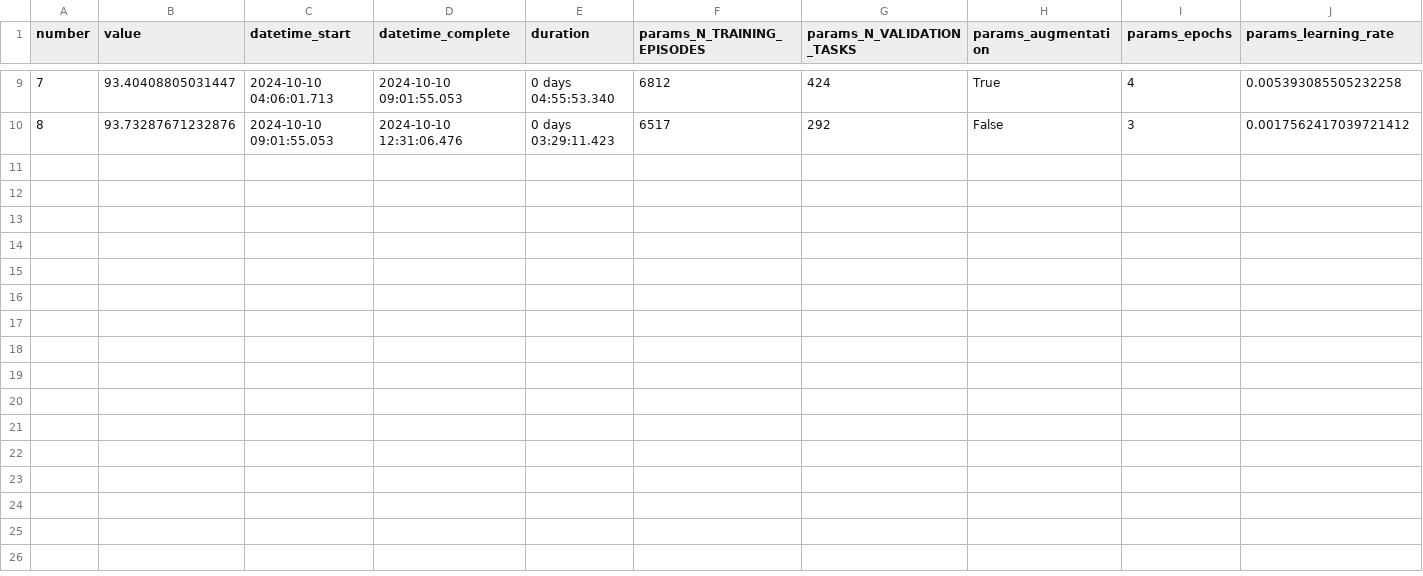
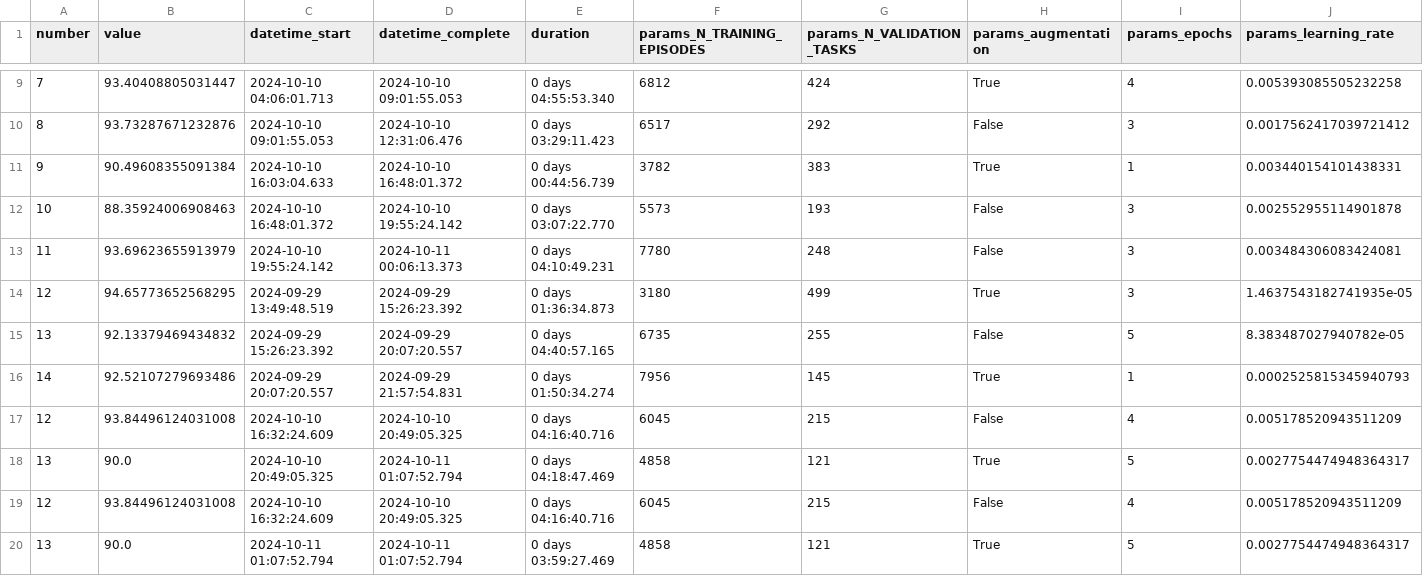
Before and after one commit to wildandr/optuna-databases, a CSV file: optuna_results.csv, drawn as a sheet; only a part is shown, gaps mark what is left out; rows hold the shown columns only; the diff names each change by its address in the sheet, - before the commit and + after, or states it on an @@ line.

Commit message:
Update optuna_results.csv

```diff
--- a/optuna_results.csv
+++ b/optuna_results.csv
+row 11: 9 | 90.49608355091384 | 2024-10-10 16:03:04.633 | 2024-10-10 16:48:01.372 | 0 days 00:44:56.739 | 3782 | 383 | True | 1 | 0.003440154101438331
+row 12: 10 | 88.35924006908463 | 2024-10-10 16:48:01.372 | 2024-10-10 19:55:24.142 | 0 days 03:07:22.770 | 5573 | 193 | False | 3 | 0.002552955114901878
+row 13: 11 | 93.69623655913979 | 2024-10-10 19:55:24.142 | 2024-10-11 00:06:13.373 | 0 days 04:10:49.231 | 7780 | 248 | False | 3 | 0.003484306083424081
+row 14: 12 | 94.65773652568295 | 2024-09-29 13:49:48.519 | 2024-09-29 15:26:23.392 | 0 days 01:36:34.873 | 3180 | 499 | True | 3 | 1.4637543182741935e-05
+row 15: 13 | 92.13379469434832 | 2024-09-29 15:26:23.392 | 2024-09-29 20:07:20.557 | 0 days 04:40:57.165 | 6735 | 255 | False | 5 | 8.383487027940782e-05
+row 16: 14 | 92.52107279693486 | 2024-09-29 20:07:20.557 | 2024-09-29 21:57:54.831 | 0 days 01:50:34.274 | 7956 | 145 | True | 1 | 0.0002525815345940793
+row 17: 12 | 93.84496124031008 | 2024-10-10 16:32:24.609 | 2024-10-10 20:49:05.325 | 0 days 04:16:40.716 | 6045 | 215 | False | 4 | 0.005178520943511209
+row 18: 13 | 90.0 | 2024-10-10 20:49:05.325 | 2024-10-11 01:07:52.794 | 0 days 04:18:47.469 | 4858 | 121 | True | 5 | 0.0027754474948364317
+row 19: 12 | 93.84496124031008 | 2024-10-10 16:32:24.609 | 2024-10-10 20:49:05.325 | 0 days 04:16:40.716 | 6045 | 215 | False | 4 | 0.005178520943511209
+row 20: 13 | 90.0 | 2024-10-11 01:07:52.794 | 2024-10-11 01:07:52.794 | 0 days 03:59:27.469 | 4858 | 121 | True | 5 | 0.0027754474948364317
```
